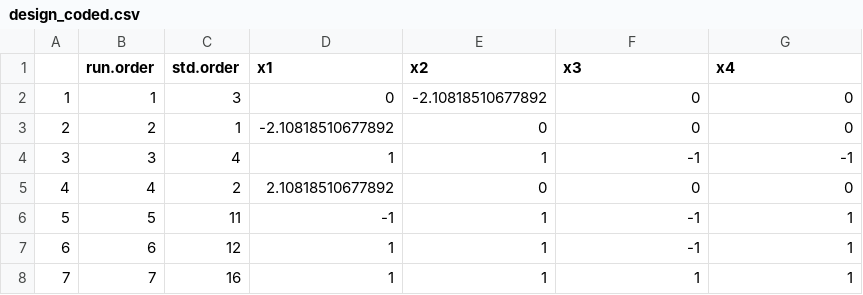
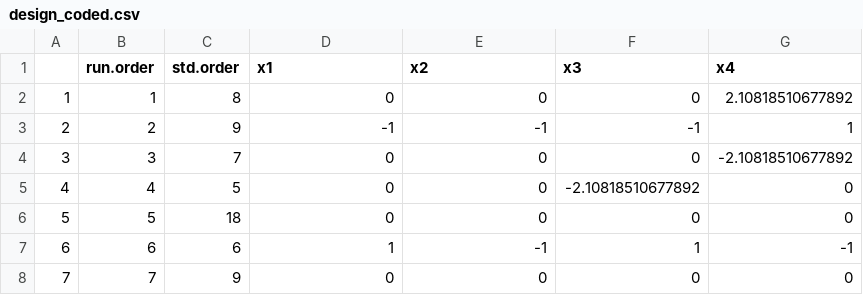
Before and after one commit to Laohakunakorn-Group/NLLAB_OT2_Protocol_Dev, a CSV file: Technical_error_active_learning/src/OT2_scripts/ALTE010/processed_data_files/Experiment_Designs/design_coded.csv, drawn as a sheet; only a part is shown; the diff covers the shown part only.

```diff
--- a/Technical_error_active_learning/src/OT2_scripts/ALTE010/processed_data_files/Experiment_Designs/design_coded.csv
+++ b/Technical_error_active_learning/src/OT2_scripts/ALTE010/processed_data_files/Experiment_Designs/design_coded.csv
@@ -1,8 +1,8 @@
 "","run.order","std.order","x1","x2","x3","x4"
-"1",1,3,0,-2.10818510677892,0,0
-"2",2,1,-2.10818510677892,0,0,0
-"3",3,4,1,1,-1,-1
-"4",4,2,2.10818510677892,0,0,0
-"5",5,11,-1,1,-1,1
-"6",6,12,1,1,-1,1
-"7",7,16,1,1,1,1
+"1",1,8,0,0,0,2.10818510677892
+"2",2,9,-1,-1,-1,1
+"3",3,7,0,0,0,-2.10818510677892
+"4",4,5,0,0,-2.10818510677892,0
+"5",5,18,0,0,0,0
+"6",6,6,1,-1,1,-1
+"7",7,9,0,0,0,0
```
Also changed, not shown: 81 edited cells elsewhere in this file, Technical_error_active_learning/src/OT2_scripts/ALTE010/processed_data_files/Experiment_Designs/design_skeleton.csv, Technical_error_active_learning/src/OT2_scripts/ALTE010/processed_data_files/MasterMixes/1_plate_aqueous_MasterMix_Stocks_human_readable.csv, 14 other files.
